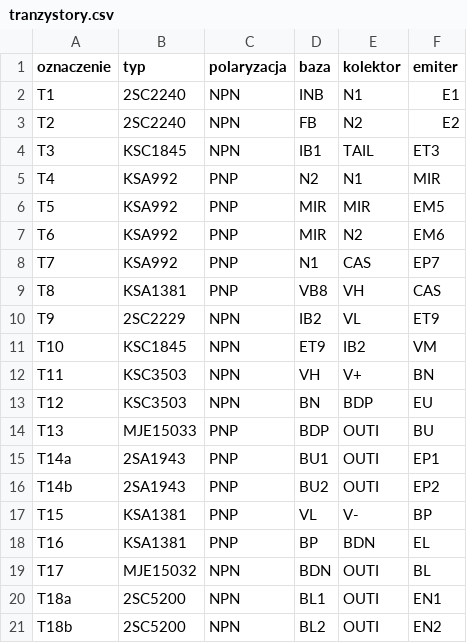
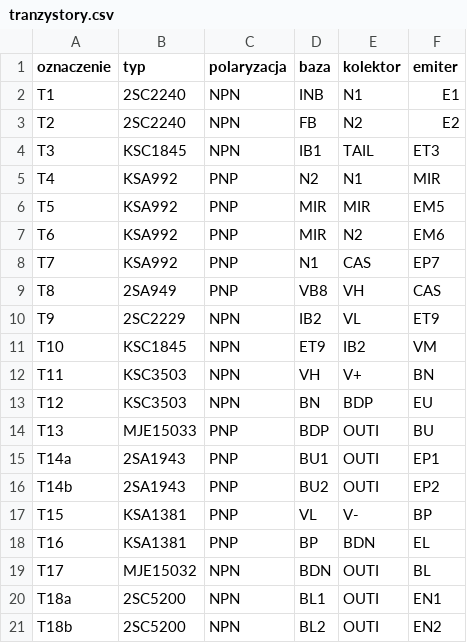
Before and after one commit to molibden689/Ferar, a CSV file: docs/ABOX-mono/tranzystory.csv, drawn as a sheet.

```diff
--- a/docs/ABOX-mono/tranzystory.csv
+++ b/docs/ABOX-mono/tranzystory.csv
@@ -8,3 +8,3 @@ T6,KSA992,PNP,MIR,N2,EM6
 T7,KSA992,PNP,N1,CAS,EP7
-T8,KSA1381,PNP,VB8,VH,CAS
+T8,2SA949,PNP,VB8,VH,CAS
 T9,2SC2229,NPN,IB2,VL,ET9
```
Also changed, not shown: 8 other files.
